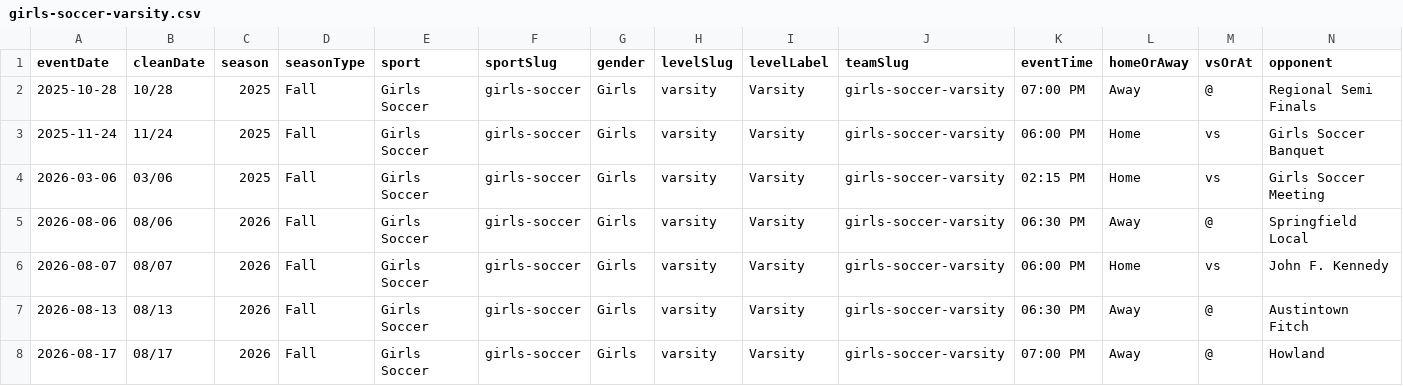
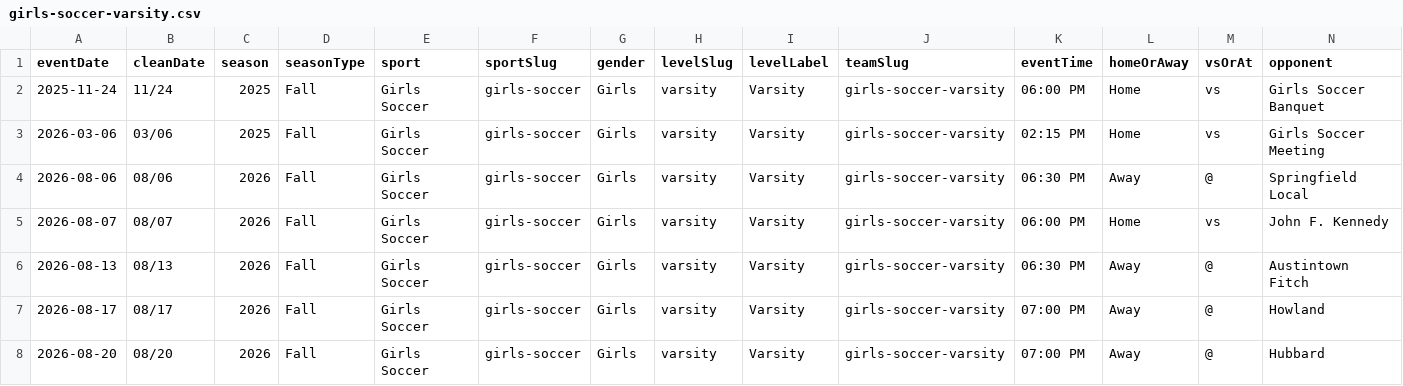
Before and after one commit to nruggieri-poland/schedules, a CSV file: teams/girls-soccer-varsity.csv, drawn as a sheet; only a part is shown; the shorter side is filled out with more unchanged rows; rows hold the shown columns only; the diff names each change by its address in the sheet, - before the commit and + after, or states it on an @@ line.

```diff
--- a/teams/girls-soccer-varsity.csv
+++ b/teams/girls-soccer-varsity.csv
-row 2: 2025-10-28 | 10/28 | 2025 | Fall | Girls Soccer | girls-soccer | Girls | varsity | Varsity | girls-soccer-varsity | 07:00 PM | Away | @ | Regional Semi Finals
```
Also changed, not shown: rollups/varsity/combined.csv, 12 other files.
